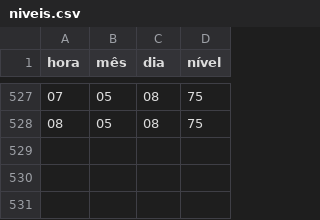
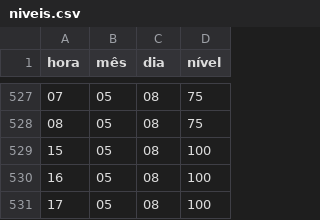
Before and after one commit to ProfessorDanilo/profdanilo.com.br, a CSV file: tcc/niveis.csv, drawn as a sheet; only a part is shown, gaps mark what is left out.

Commit message:
csv novamente

```diff
--- a/tcc/niveis.csv
+++ b/tcc/niveis.csv
@@ -528 +528,4 @@
 08,05,08,75
+15,05,08,100
+16,05,08,100
+17,05,08,100
```
